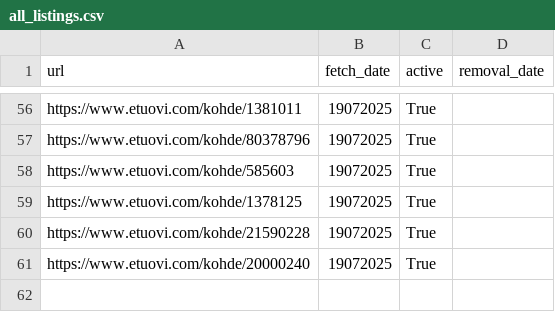
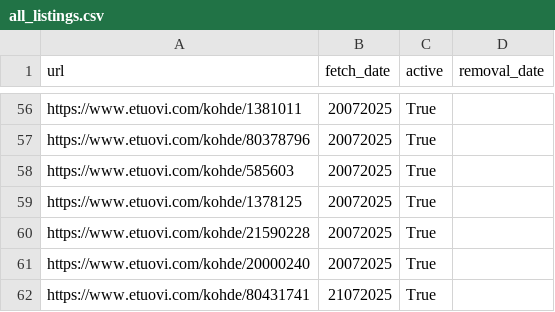
Before and after one commit to setuukka/etuovi, a CSV file: all_listings.csv, drawn as a sheet; only a part is shown, gaps mark what is left out; the diff covers the shown part only; the diff names each change by its address in the sheet, - before the commit and + after, or states it on an @@ line.

```diff
--- a/all_listings.csv
+++ b/all_listings.csv
-B56:B61 (fetch_date): 19072025
+B56:B61 (fetch_date): 20072025
+row 62: https://www.etuovi.com/kohde/80431741 | 21072025 | True
```
Also changed, not shown: 54 edited cells elsewhere in this file, 5 other files.
